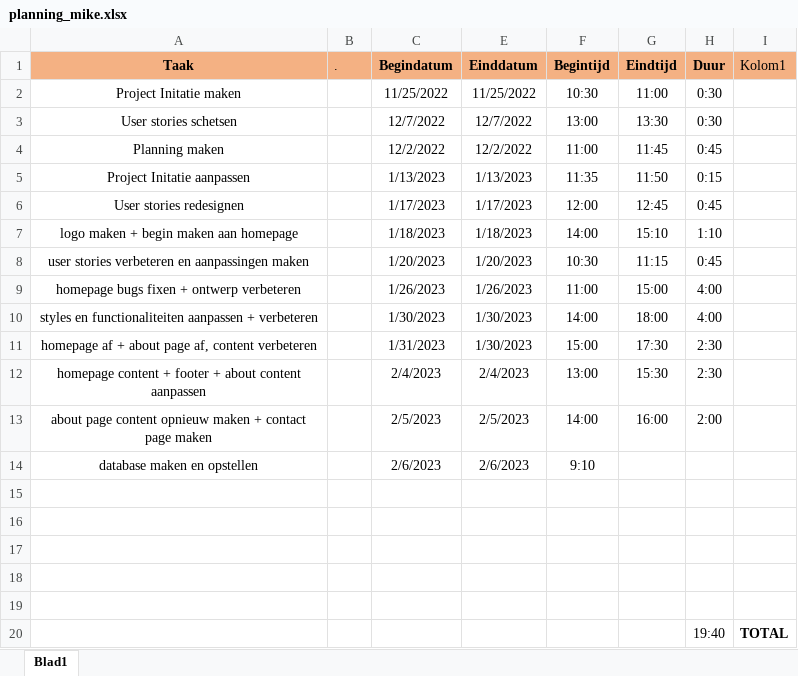
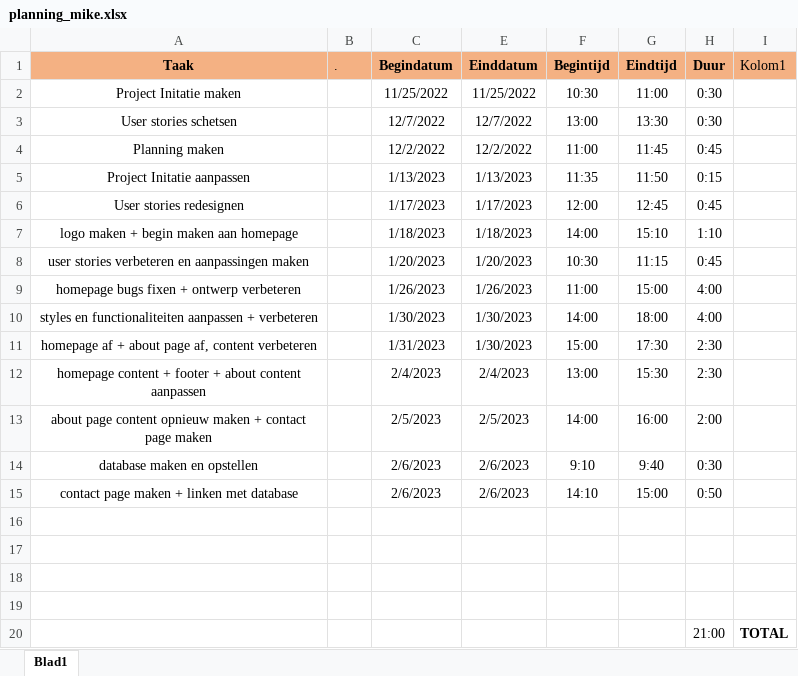
Before and after one commit to mkouelambou3/examenproject_2022, an Excel workbook: work/planning_mike.xlsx, sheet Blad1, drawn as a sheet; values as stored, in another font and other column widths than the file's, no borders; conditional formats and table styles not drawn; removed rows and columns are numbered as before the commit, all else as after; the diff names each change by its address in the sheet, - before the commit and + after, or states it on an @@ line.

```diff
--- a/work/planning_mike.xlsx (sheet Blad1)
+++ b/work/planning_mike.xlsx (sheet Blad1)
-G14 (Eindtijd): (empty)
+G14 (Eindtijd): 9:40
-H14 (Duur): (empty)
+H14 (Duur): 0:30
+row 15: contact page maken + linken met database |  | 2/6/2023 | 2/6/2023 | 14:10 | 15:00 | 0:50
-row 19: (empty)
-H20 (Duur): 19:40
+H20 (Duur): 21:00
```
Also changed, not shown: 6 other files.
